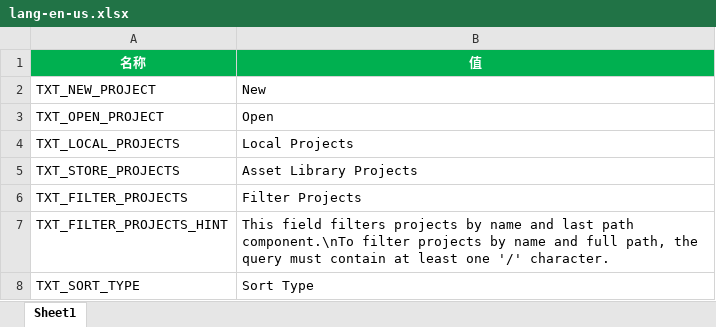
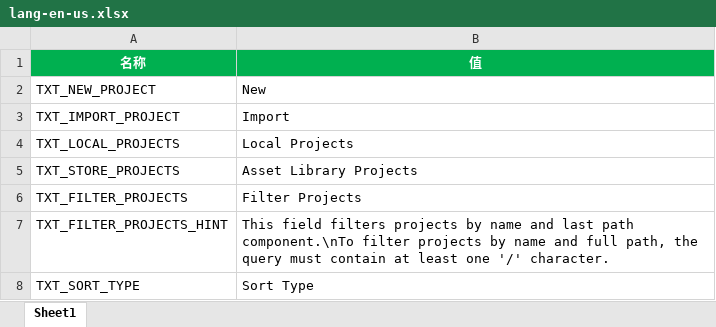
Before and after one commit to answerear/Tiny3D, an Excel workbook: source/Tools/LanguageGenerator/Launcher/lang-en-us.xlsx, sheet Sheet1, drawn as a sheet; only a part is shown; values as stored, in another font and other column widths than the file's, no borders; removed rows and columns are numbered as before the commit, all else as after; the diff names each change by its address in the sheet, - before the commit and + after, or states it on an @@ line.

Commit message:
【TinyLauncher】修改按钮文本，打开=>导入

```diff
--- a/source/Tools/LanguageGenerator/Launcher/lang-en-us.xlsx (sheet Sheet1)
+++ b/source/Tools/LanguageGenerator/Launcher/lang-en-us.xlsx (sheet Sheet1)
-row 3: TXT_OPEN_PROJECT | Open
+row 3: TXT_IMPORT_PROJECT | Import
```
Also changed, not shown: source/Tools/LanguageGenerator/Launcher/lang-zh-hans.xlsx, 1 other file.
